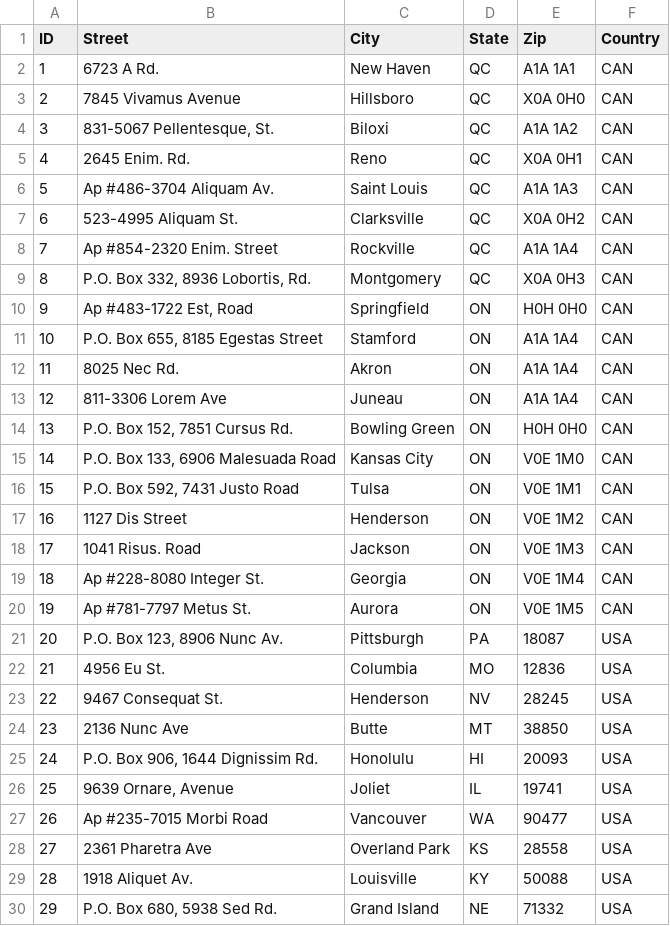
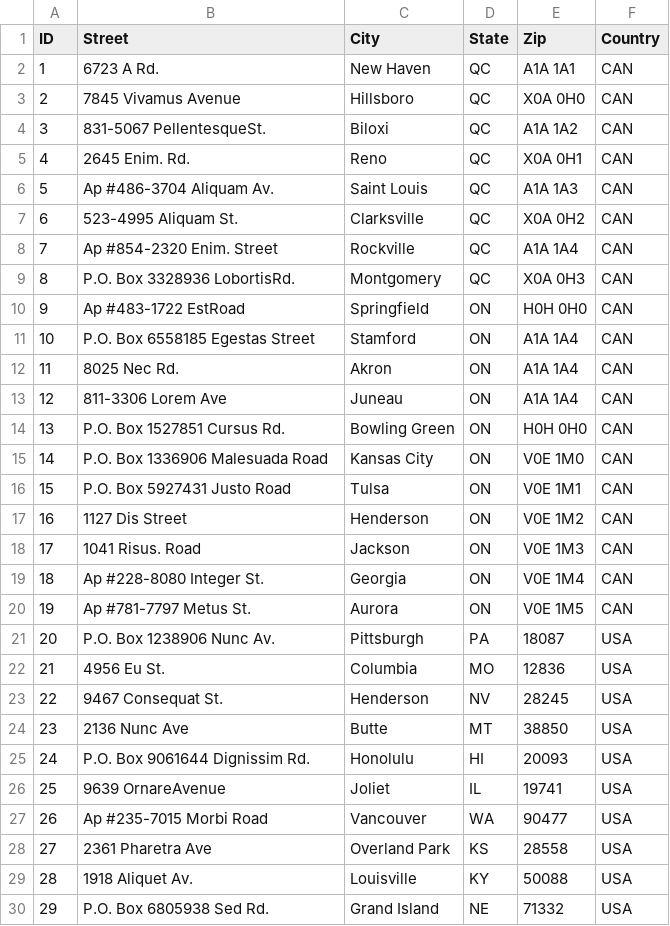
Before and after one commit to Tangelo1/Database_Project, a CSV file: InfiniteSolutions/db/data/address.csv, drawn as a sheet; only a part is shown; the diff covers the shown part only.

```diff
--- a/InfiniteSolutions/db/data/address.csv
+++ b/InfiniteSolutions/db/data/address.csv
@@ -3,3 +3,3 @@
 2,7845 Vivamus Avenue,Hillsboro,QC,X0A 0H0,CAN
-3,"831-5067 Pellentesque, St.",Biloxi,QC,A1A 1A2,CAN
+3,"831-5067 PellentesqueSt.",Biloxi,QC,A1A 1A2,CAN
 4,2645 Enim. Rd.,Reno,QC,X0A 0H1,CAN
@@ -8,10 +8,10 @@
 7,Ap #854-2320 Enim. Street,Rockville,QC,A1A 1A4,CAN
-8,"P.O. Box 332, 8936 Lobortis, Rd.",Montgomery,QC,X0A 0H3,CAN
-9,"Ap #483-1722 Est, Road",Springfield,ON,H0H 0H0,CAN
-10,"P.O. Box 655, 8185 Egestas Street",Stamford,ON,A1A 1A4,CAN
+8,"P.O. Box 3328936 LobortisRd.",Montgomery,QC,X0A 0H3,CAN
+9,"Ap #483-1722 EstRoad",Springfield,ON,H0H 0H0,CAN
+10,"P.O. Box 6558185 Egestas Street",Stamford,ON,A1A 1A4,CAN
 11,8025 Nec Rd.,Akron,ON,A1A 1A4,CAN
 12,811-3306 Lorem Ave,Juneau,ON,A1A 1A4,CAN
-13,"P.O. Box 152, 7851 Cursus Rd.",Bowling Green,ON,H0H 0H0,CAN
-14,"P.O. Box 133, 6906 Malesuada Road",Kansas City,ON,V0E 1M0,CAN
-15,"P.O. Box 592, 7431 Justo Road",Tulsa,ON,V0E 1M1,CAN
+13,"P.O. Box 1527851 Cursus Rd.",Bowling Green,ON,H0H 0H0,CAN
+14,"P.O. Box 1336906 Malesuada Road",Kansas City,ON,V0E 1M0,CAN
+15,"P.O. Box 5927431 Justo Road",Tulsa,ON,V0E 1M1,CAN
 16,1127 Dis Street,Henderson,ON,V0E 1M2,CAN
@@ -20,3 +20,3 @@
 19,Ap #781-7797 Metus St.,Aurora,ON,V0E 1M5,CAN
-20,"P.O. Box 123, 8906 Nunc Av.",Pittsburgh,PA,18087,USA
+20,"P.O. Box 1238906 Nunc Av.",Pittsburgh,PA,18087,USA
 21,4956 Eu St.,Columbia,MO,12836,USA
@@ -24,4 +24,4 @@
 23,2136 Nunc Ave,Butte,MT,38850,USA
-24,"P.O. Box 906, 1644 Dignissim Rd.",Honolulu,HI,20093,USA
-25,"9639 Ornare, Avenue",Joliet,IL,19741,USA
+24,"P.O. Box 9061644 Dignissim Rd.",Honolulu,HI,20093,USA
+25,"9639 OrnareAvenue",Joliet,IL,19741,USA
 26,Ap #235-7015 Morbi Road,Vancouver,WA,90477,USA
@@ -29,2 +29,2 @@
 28,1918 Aliquet Av.,Louisville,KY,50088,USA
-29,"P.O. Box 680, 5938 Sed Rd.",Grand Island,NE,71332,USA
+29,"P.O. Box 6805938 Sed Rd.",Grand Island,NE,71332,USA
```
Also changed, not shown: 163 edited cells elsewhere in this file, 2 other files.
